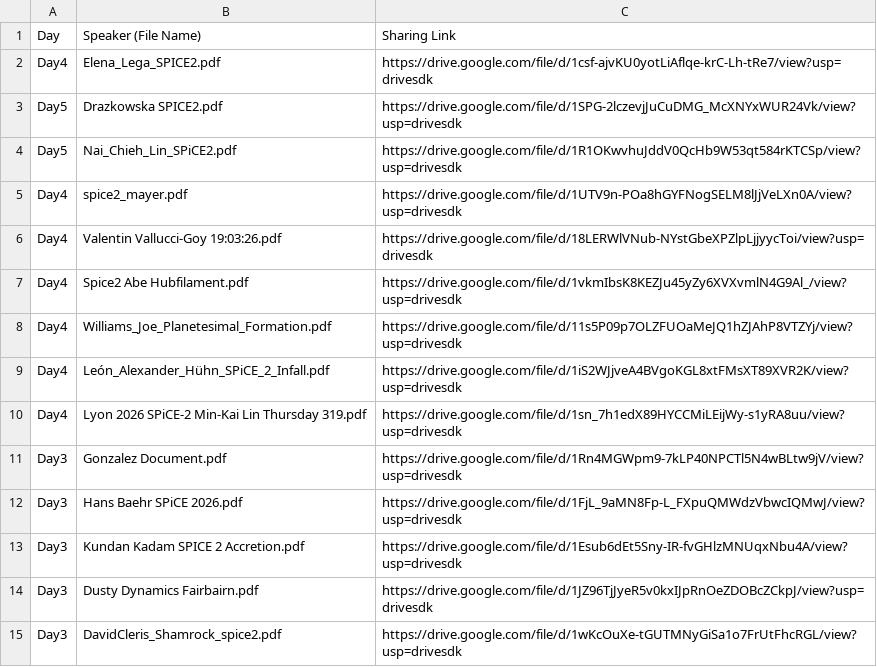
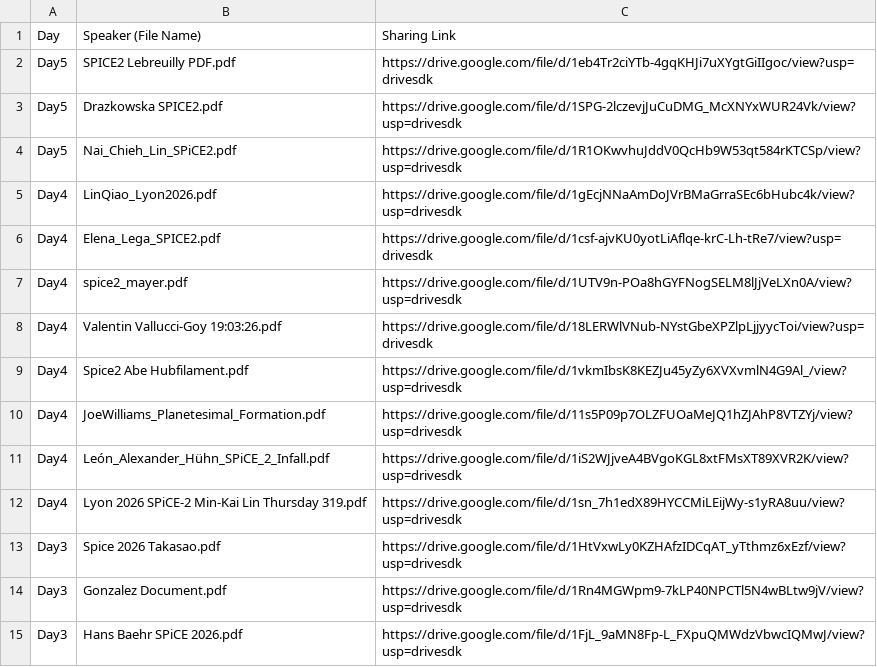
Before and after one commit to spice-workshop/spice-workshop.github.io, a CSV file: src/data/slides.csv, drawn as a sheet; only a part is shown; the shorter side is filled out with more unchanged rows.

Commit message:
[Update] add Lin Qiao's, Ugo's and Shinsuke's slides

```diff
--- a/src/data/slides.csv
+++ b/src/data/slides.csv
@@ -1,5 +1,7 @@
 Day,Speaker (File Name),Sharing Link
-Day4,Elena_Lega_SPICE2.pdf,https://drive.google.com/file/d/1csf-ajvKU0yotLiAflqe-krC-Lh-tRe7/view?usp=drivesdk
+Day5,SPICE2 Lebreuilly PDF.pdf,https://drive.google.com/file/d/1eb4Tr2ciYTb-4gqKHJi7uXYgtGiIIgoc/view?usp=drivesdk
 Day5,Drazkowska SPICE2.pdf,https://drive.google.com/file/d/1SPG-2lczevjJuCuDMG_McXNYxWUR24Vk/view?usp=drivesdk
 Day5,Nai_Chieh_Lin_SPiCE2.pdf,https://drive.google.com/file/d/1R1OKwvhuJddV0QcHb9W53qt584rKTCSp/view?usp=drivesdk
+Day4,LinQiao_Lyon2026.pdf,https://drive.google.com/file/d/1gEcjNNaAmDoJVrBMaGrraSEc6bHubc4k/view?usp=drivesdk
+Day4,Elena_Lega_SPICE2.pdf,https://drive.google.com/file/d/1csf-ajvKU0yotLiAflqe-krC-Lh-tRe7/view?usp=drivesdk
 Day4,spice2_mayer.pdf,https://drive.google.com/file/d/1UTV9n-POa8hGYFNogSELM8lJjVeLXn0A/view?usp=drivesdk
@@ -7,5 +9,6 @@ Day4,Valentin Vallucci-Goy 19:03:26.pdf,https://drive.google.com/file/d/18LERWlV
 Day4,Spice2 Abe Hubfilament.pdf,https://drive.google.com/file/d/1vkmIbsK8KEZJu45yZy6XVXvmlN4G9Al_/view?usp=drivesdk
-Day4,Williams_Joe_Planetesimal_Formation.pdf,https://drive.google.com/file/d/11s5P09p7OLZFUOaMeJQ1hZJAhP8VTZYj/view?usp=drivesdk
+Day4,JoeWilliams_Planetesimal_Formation.pdf,https://drive.google.com/file/d/11s5P09p7OLZFUOaMeJQ1hZJAhP8VTZYj/view?usp=drivesdk
 Day4,León_Alexander_Hühn_SPiCE_2_Infall.pdf,https://drive.google.com/file/d/1iS2WJjveA4BVgoKGL8xtFMsXT89XVR2K/view?usp=drivesdk
 Day4,Lyon 2026 SPiCE-2 Min-Kai Lin Thursday 319.pdf,https://drive.google.com/file/d/1sn_7h1edX89HYCCMiLEijWy-s1yRA8uu/view?usp=drivesdk
+Day3,Spice 2026 Takasao.pdf,https://drive.google.com/file/d/1HtVxwLy0KZHAfzIDCqAT_yTthmz6xEzf/view?usp=drivesdk
 Day3,Gonzalez Document.pdf,https://drive.google.com/file/d/1Rn4MGWpm9-7kLP40NPCTl5N4wBLtw9jV/view?usp=drivesdk
```
Also changed, not shown: 1 other file.
